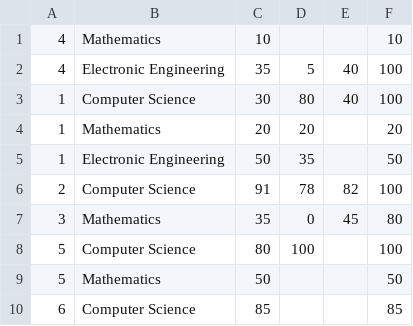
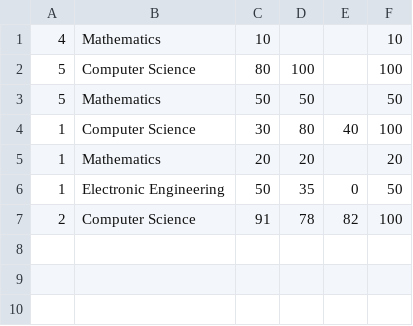
Before and after one commit to xqr0505/CPT111-CW3, a CSV file: resources/score.csv, drawn as a sheet.

```diff
--- a/resources/score.csv
+++ b/resources/score.csv
@@ -1,10 +1,7 @@
 4,Mathematics,10,,,10
-4,Electronic Engineering,35,5,40,100
+5,Computer Science,80,100,,100
+5,Mathematics,50,50,,50
 1,Computer Science,30,80,40,100
 1,Mathematics,20,20,,20
-1,Electronic Engineering,50,35,,50
+1,Electronic Engineering,50,35,0,50
 2,Computer Science,91,78,82,100
-3,Mathematics,35,0,45,80
-5,Computer Science,80,100,,100
-5,Mathematics,50,,,50
-6,Computer Science,85,,,85
```
Also changed, not shown: 8 other files.
